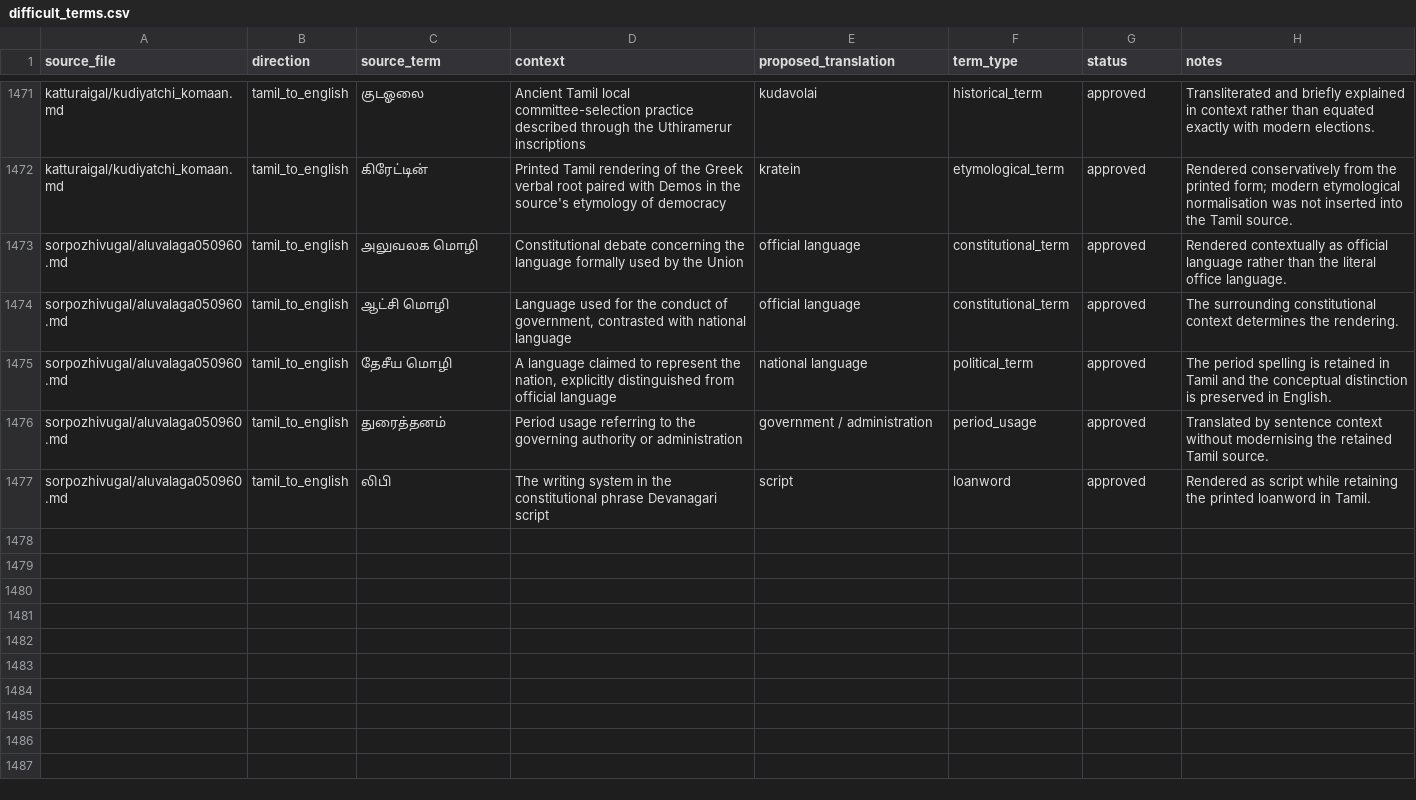
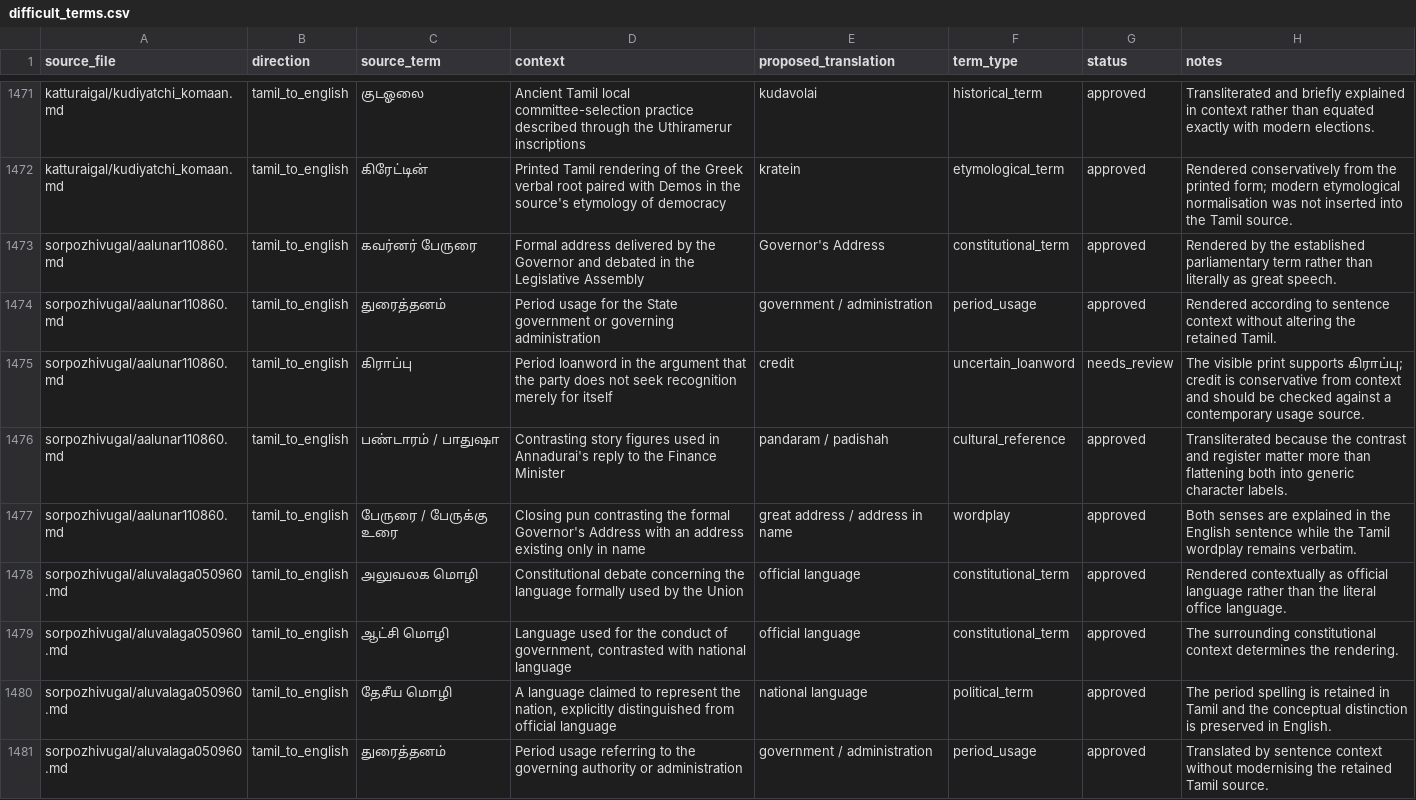
Before and after one commit to pugazg/anna-corpus, a CSV file: outputs/annavin_text_extractor/translated_contents/_translation_state/difficult_terms.csv, drawn as a sheet; only a part is shown, gaps mark what is left out; the shorter side is filled out with more unchanged rows; the diff names each change by its address in the sheet, - before the commit and + after, or states it on an @@ line.

Commit message:
Translate debate on Governor's Address

```diff
--- a/outputs/annavin_text_extractor/translated_contents/_translation_state/difficult_terms.csv
+++ b/outputs/annavin_text_extractor/translated_contents/_translation_state/difficult_terms.csv
+row 1473: sorpozhivugal/aalunar110860.md | tamil_to_english | கவர்னர் பேருரை | Formal address delivered by the Governor and debated in the Legislative Assembly | Governor's Address | constitutional_term | approved | Rendered by the established parliamentary term rather than literally as great speech.
+row 1474: sorpozhivugal/aalunar110860.md | tamil_to_english | துரைத்தனம் | Period usage for the State government or governing administration | government / administration | period_usage | approved | Rendered according to sentence context without altering the retained Tamil.
+row 1475: sorpozhivugal/aalunar110860.md | tamil_to_english | கிராப்பு | Period loanword in the argument that the party does not seek recognition merely for itself | credit | uncertain_loanword | needs_review | The visible print supports கிராப்பு; credit is conservative from context and should be checked against a contemporary usage source.
+row 1476: sorpozhivugal/aalunar110860.md | tamil_to_english | பண்டாரம் / பாதுஷா | Contrasting story figures used in Annadurai's reply to the Finance Minister | pandaram / padishah | cultural_reference | approved | Transliterated because the contrast and register matter more than flattening both into generic character labels.
+row 1477: sorpozhivugal/aalunar110860.md | tamil_to_english | பேருரை / பேருக்கு உரை | Closing pun contrasting the formal Governor's Address with an address existing only in name | great address / address in name | wordplay | approved | Both senses are explained in the English sentence while the Tamil wordplay remains verbatim.
```
Also changed, not shown: outputs/annavin_text_extractor/translated_contents/_translation_state/ocr_concerns.csv, outputs/annavin_text_extractor/translated_contents/_translation_state/section_translation_status.csv, 9 other files.
